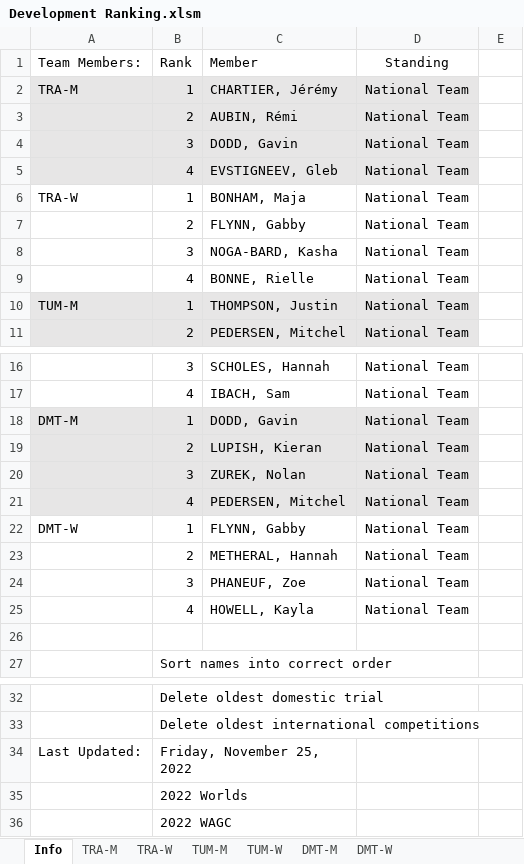
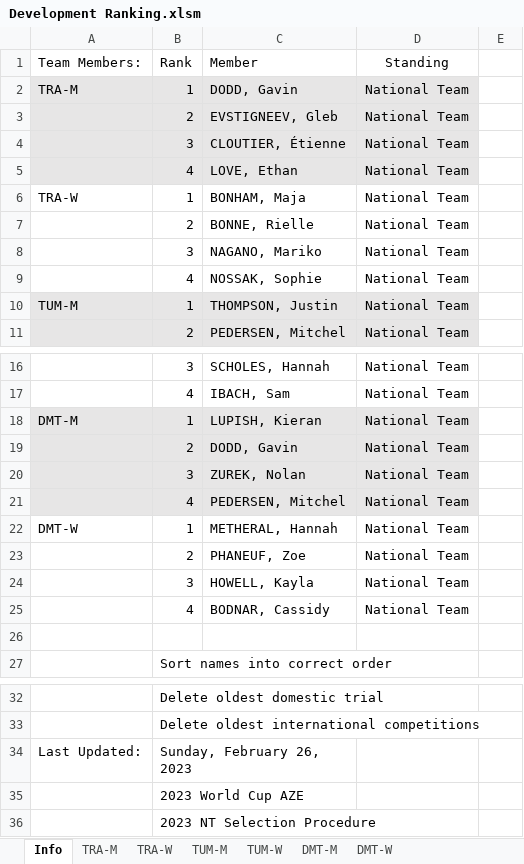
Before and after one commit to trampolinecanada/rankinglists, an Excel workbook: Development Ranking.xlsm, sheet Info, drawn as a sheet; only a part is shown, gaps mark what is left out; values as stored, in another font and other column widths than the file's, no borders; charts and pictures and conditional formats not drawn; 6 other sheets too large or unreadable and not compared; the diff names each change by its address in the sheet, - before the commit and + after, or states it on an @@ line.

Commit message:
World Cup AZE, 2023 NT Selection Procedure

```diff
--- a/Development Ranking.xlsm (sheet Info)
+++ b/Development Ranking.xlsm (sheet Info)
-C2: CHARTIER, Jérémy
+C2: DODD, Gavin
-C3: AUBIN, Rémi
+C3: EVSTIGNEEV, Gleb
-C4: DODD, Gavin
+C4: CLOUTIER, Étienne
-C5: EVSTIGNEEV, Gleb
+C5: LOVE, Ethan
-C7: FLYNN, Gabby
+C7: BONNE, Rielle
-C8: NOGA-BARD, Kasha
+C8: NAGANO, Mariko
-C9: BONNE, Rielle
+C9: NOSSAK, Sophie
-C18: DODD, Gavin
+C18: LUPISH, Kieran
-C19: LUPISH, Kieran
+C19: DODD, Gavin
-C22: FLYNN, Gabby
+C22: METHERAL, Hannah
-C23: METHERAL, Hannah
+C23: PHANEUF, Zoe
-C24: PHANEUF, Zoe
+C24: HOWELL, Kayla
-C25: HOWELL, Kayla
+C25: BODNAR, Cassidy
-B34: Friday, November 25, 2022
+B34: Sunday, February 26, 2023
-B35: 2022 Worlds
+B35: 2023 World Cup AZE
-B36: 2022 WAGC
+B36: 2023 NT Selection Procedure
```
Also changed, not shown: charts or pictures, Senior Ranking.xlsm, 1 other file.
